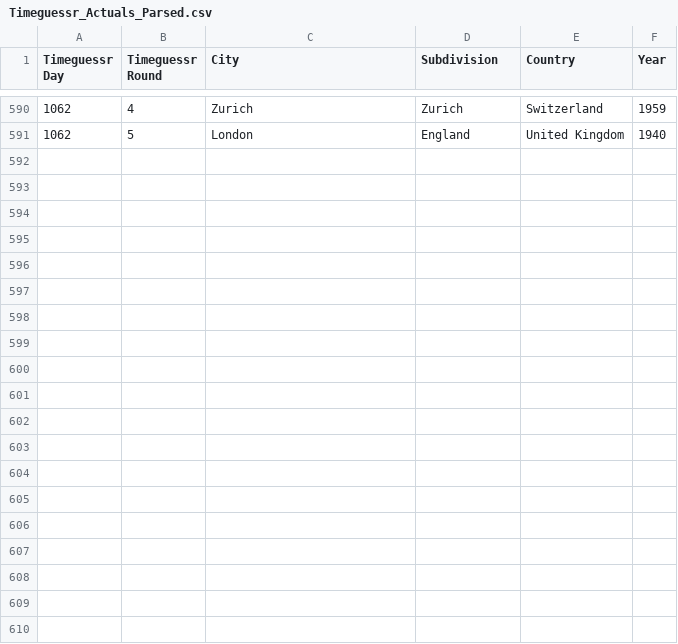
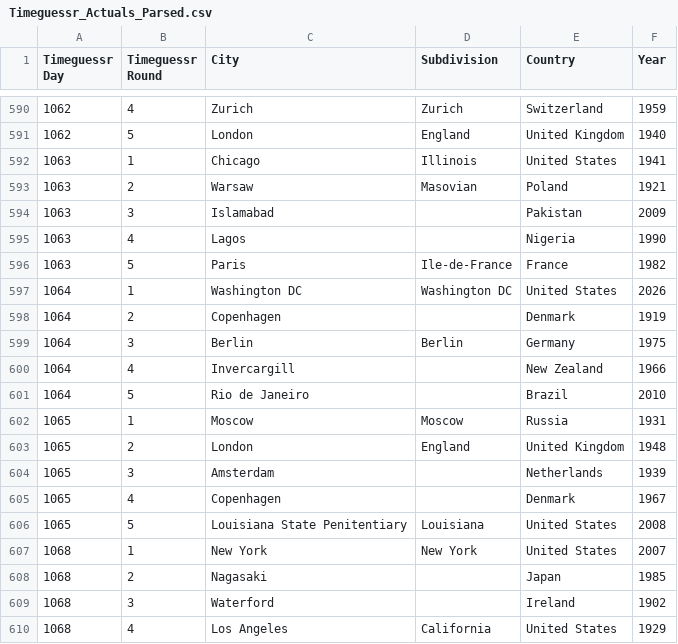
Before and after one commit to sjlarimer/TimeGuessr, a CSV file: Data/Timeguessr_Actuals_Parsed.csv, drawn as a sheet; only a part is shown, gaps mark what is left out; the diff covers the shown part only; the diff names each change by its address in the sheet, - before the commit and + after, or states it on an @@ line.

```diff
--- a/Data/Timeguessr_Actuals_Parsed.csv
+++ b/Data/Timeguessr_Actuals_Parsed.csv
+row 592: 1063 | 1 | Chicago | Illinois | United States | 1941
+row 593: 1063 | 2 | Warsaw | Masovian | Poland | 1921
+row 594: 1063 | 3 | Islamabad |  | Pakistan | 2009
+row 595: 1063 | 4 | Lagos |  | Nigeria | 1990
+row 596: 1063 | 5 | Paris | Ile-de-France | France | 1982
+row 597: 1064 | 1 | Washington DC | Washington DC | United States | 2026
+row 598: 1064 | 2 | Copenhagen |  | Denmark | 1919
+row 599: 1064 | 3 | Berlin | Berlin | Germany | 1975
+row 600: 1064 | 4 | Invercargill |  | New Zealand | 1966
+row 601: 1064 | 5 | Rio de Janeiro |  | Brazil | 2010
+row 602: 1065 | 1 | Moscow | Moscow | Russia | 1931
+row 603: 1065 | 2 | London | England | United Kingdom | 1948
+row 604: 1065 | 3 | Amsterdam |  | Netherlands | 1939
+row 605: 1065 | 4 | Copenhagen |  | Denmark | 1967
+row 606: 1065 | 5 | Louisiana State Penitentiary | Louisiana | United States | 2008
+row 607: 1068 | 1 | New York | New York | United States | 2007
+row 608: 1068 | 2 | Nagasaki |  | Japan | 1985
+row 609: 1068 | 3 | Waterford |  | Ireland | 1902
+row 610: 1068 | 4 | Los Angeles | California | United States | 1929
```
Also changed, not shown: 11 added rows and 1 edited cell elsewhere in this file, Data/Timeguessr_Michael_Parsed.csv, Data/Timeguessr_Sarah_Parsed.csv, 4 other files.
